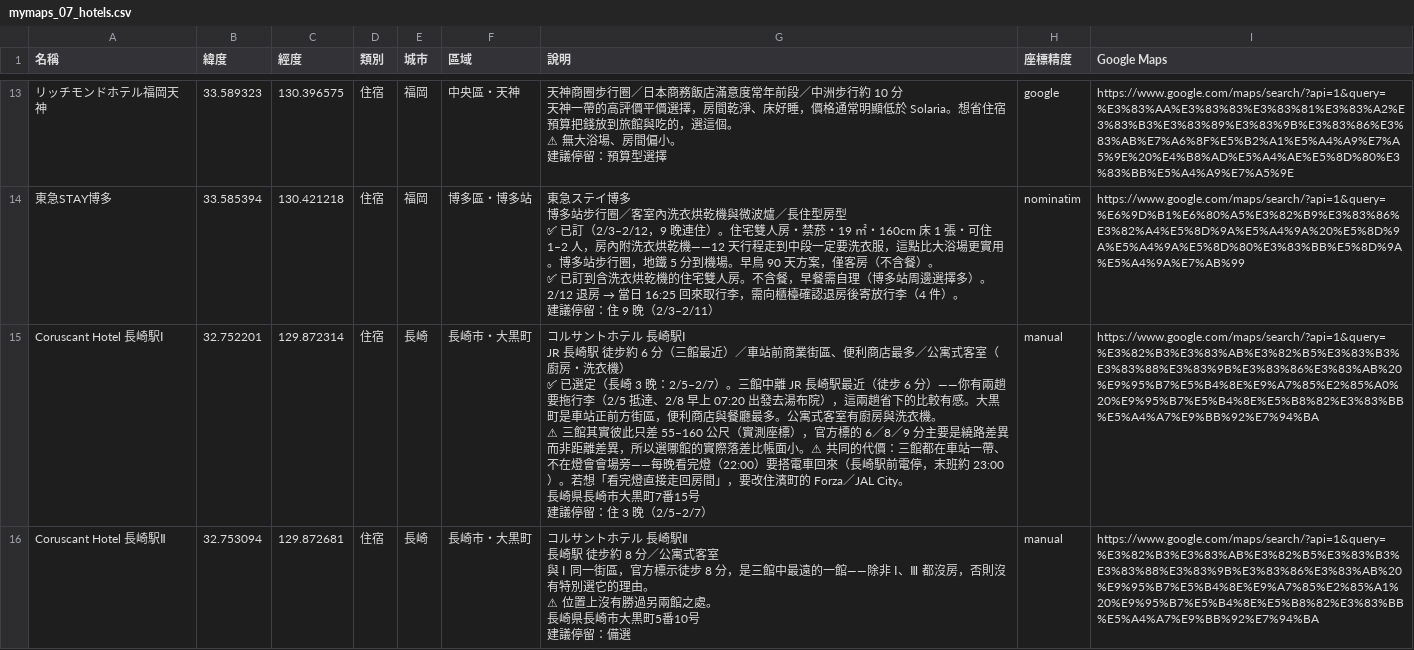
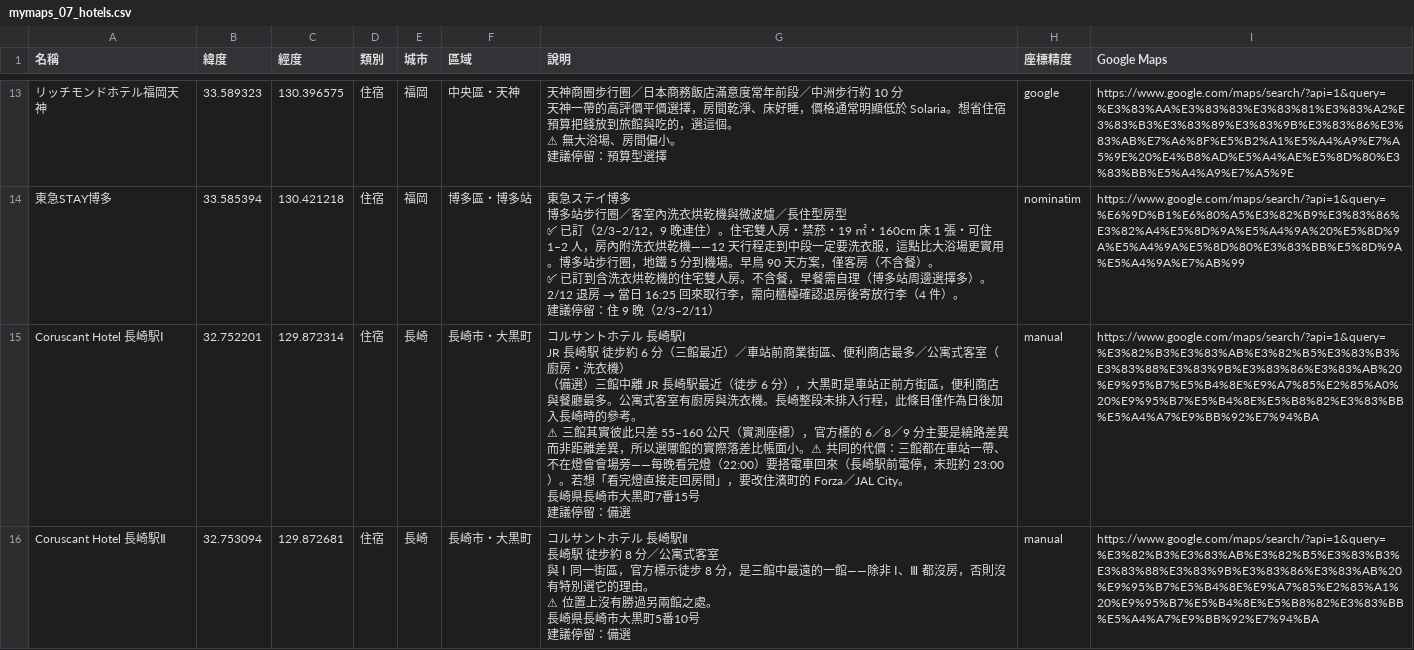
Before and after one commit to Archer8685/fukuoka, a CSV file: export/mymaps_07_hotels.csv, drawn as a sheet; only a part is shown, gaps mark what is left out; ↵ is a line break in a cell; the diff covers the shown part only; the diff names each change by its address in the sheet, - before the commit and + after, or states it on an @@ line.

```diff
--- a/export/mymaps_07_hotels.csv
+++ b/export/mymaps_07_hotels.csv
-G15 (說明): …衣機） ↵ ✅ 已選定（長崎 3 晚：2/5–2/7）。三館中離 JR 長崎駅最近（徒步 6 分）——你有兩趟要拖行李（2/5 抵達、2/8 早上 07:20 出發去湯布院），這兩趟省下的比較有感。大黒町是車站正前方街區，便利商店與餐廳最多。公寓式客室有廚房與洗衣機。 ↵ ⚠ 三館其實彼此只差 55–160 公尺（實測座標），官方標的 6／8／9 分主要是繞路差異而非距離差異，所以選哪館的實際落差比帳面小。⚠ 共同的代價：三館都在車站一帶、不在燈會會場旁——每晚看完燈（22:00）要搭電車回來（長崎駅前電停，末班約 23:00）。若想「看完燈直接走回房間」，要改住濱町的 Forza／JAL City。 ↵ 長崎県長崎市大黒町7番15号 ↵ 建議停留：住 3 晚（2/5–2/7）
+G15 (說明): …衣機） ↵ （備選）三館中離 JR 長崎駅最近（徒步 6 分），大黒町是車站正前方街區，便利商店與餐廳最多。公寓式客室有廚房與洗衣機。長崎整段未排入行程，此條目僅作為日後加入長崎時的參考。 ↵ ⚠ 三館其實彼此只差 55–160 公尺（實測座標），官方標的 6／8／9 分主要是繞路差異而非距離差異，所以選哪館的實際落差比帳面小。⚠ 共同的代價：三館都在車站一帶、不在燈會會場旁——每晚看完燈（22:00）要搭電車回來（長崎駅前電停，末班約 23:00）。若想「看完燈直接走回房間」，要改住濱町的 Forza／JAL City。 ↵ 長崎県長崎市大黒町7番15号 ↵ 建議停留：備選
```
Also changed, not shown: 1 edited cell elsewhere in this file, export/mymaps_01_sights.csv, export/mymaps_03_anime.csv, 19 other files.
